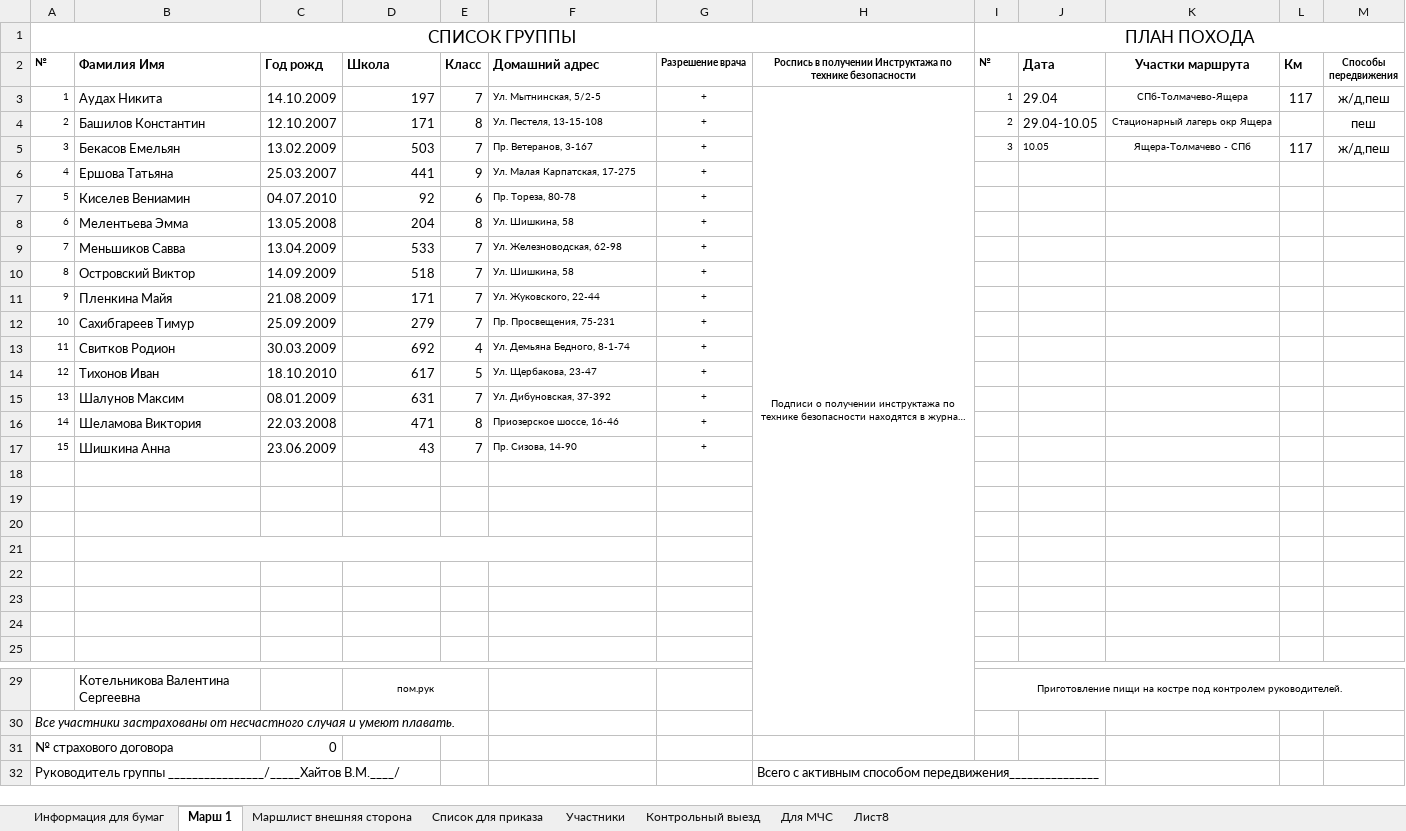
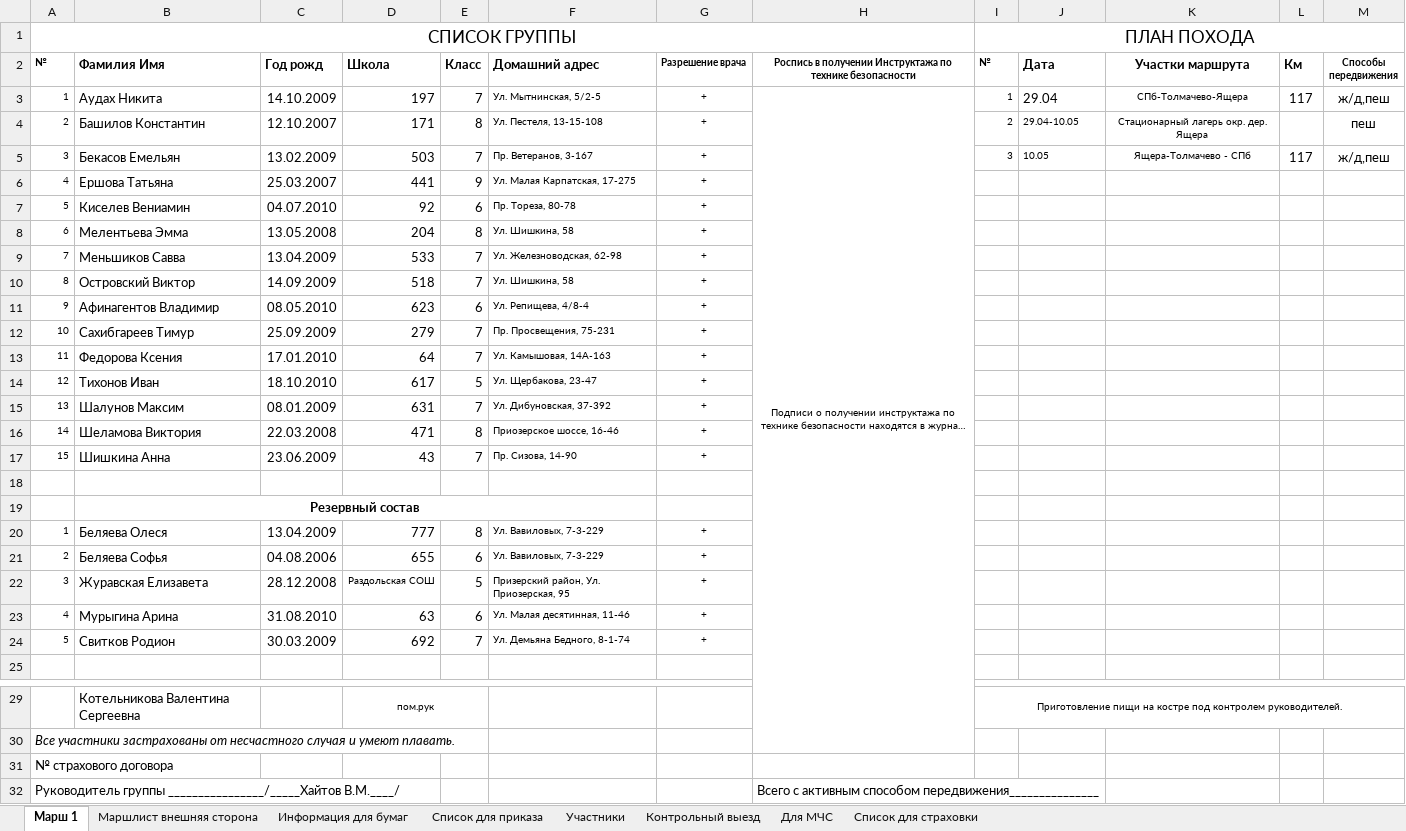
Before and after one commit to polydora/Lab-processings, an Excel workbook: Jashera 2023/Jashra_2023.xlsx, sheet Марш 1, drawn as a sheet; only a part is shown, gaps mark what is left out; long unchanged cells end in …; values as stored, in another font and other column widths than the file's, no borders; removed rows and columns are numbered as before the commit, all else as after; the diff names each change by its address in the sheet, - before the commit and + after, or states it on an @@ line.

```diff
--- a/Jashera 2023/Jashra_2023.xlsx (sheet Марш 1)
+++ b/Jashera 2023/Jashra_2023.xlsx (sheet Марш 1)
-sheet tab: Лист8
+sheet tab: Список для страховки
@@ sheet tab order changed: Марш 1 | Маршлист внешняя сторона | Информация для бумаг | Cписок для приказа | Участники | Контрольный выезд | Для МЧС | Список для страховки @@
@@ J4 text size: smaller @@
-K4 (Участки маршрута): Стационарный лагерь окр Ящера
+K4 (Участки маршрута): Стационарный лагерь окр. дер. Ящера
-B11 (Фамилия Имя): Пленкина Майя
+B11 (Фамилия Имя): Афинагентов Владимир
-C11 (Год рожд): 21.08.2009
+C11 (Год рожд): 08.05.2010
-D11 (Школа): 171
+D11 (Школа): 623
-E11 (Класс): 7
+E11 (Класс): 6
-F11 (Домашний адрес): Ул. Жуковского, 22-44
+F11 (Домашний адрес): Ул. Репищева, 4/8-4
-B13 (Фамилия Имя): Свитков Родион
+B13 (Фамилия Имя): Федорова Ксения
-C13 (Год рожд): 30.03.2009
+C13 (Год рожд): 17.01.2010
-D13 (Школа): 692
+D13 (Школа): 64
-E13 (Класс): 4
+E13 (Класс): 7
-F13 (Домашний адрес): Ул. Демьяна Бедного, 8-1-74
+F13 (Домашний адрес): Ул. Камышовая, 14А-163
-B19 (Фамилия Имя): (empty)
+B19 (Фамилия Имя): Резервный состав
+B19:F19 merged
-row 20: (empty)
+row 20: 1 | Беляева Олеся | 13.04.2009 | 777 | 8 | Ул. Вавиловых, 7-3-229 | +
-row 21: (empty)
+row 21: 2 | Беляева Софья | 04.08.2006 | 655 | 6 | Ул. Вавиловых, 7-3-229 | +
-B21:F21 merged
-row 22: (empty)
+row 22: 3 | Журавская Елизавета | 28.12.2008 | Раздольская СОШ | 5 | Призерский район, Ул. Приозерская, 95 | +
-row 23: (empty)
+row 23: 4 | Мурыгина Арина | 31.08.2010 | 63 | 6 | Ул. Малая десятинная, 11-46 | +
-row 24: (empty)
+row 24: 5 | Свитков Родион | 30.03.2009 | 692 | 7 | Ул. Демьяна Бедного, 8-1-74 | +
-C31 (Год рожд): 0
+C31 (Год рожд): (empty)
```
Also changed, not shown: sheet Участники, sheet Список для страховки, sheet Информация для бумаг, sheet Cписок для приказа, sheet Маршлист внешняя сторона, hidden cells, 3 other files.
